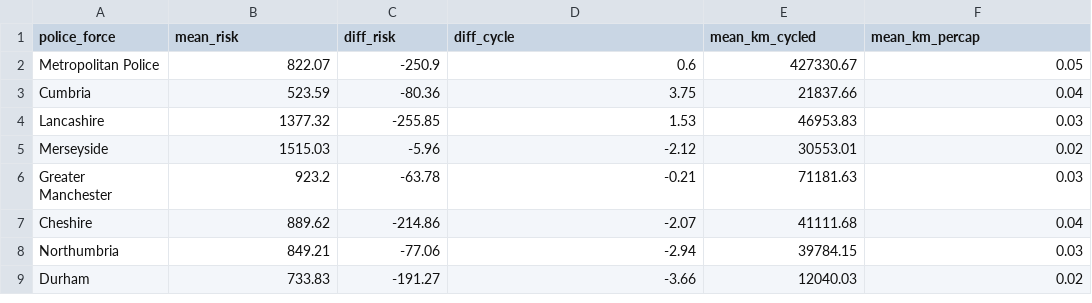
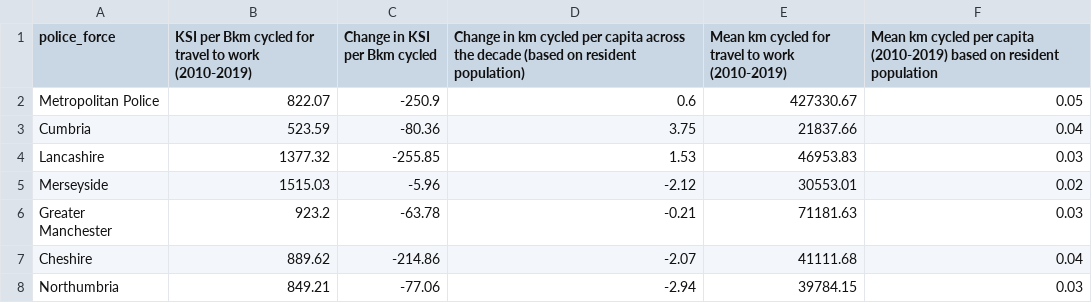
Before and after one commit to saferactive/tgve, a CSV file: ksi-pf.csv, drawn as a sheet; only a part is shown; the shorter side is filled out with more unchanged rows.

```diff
--- a/ksi-pf.csv
+++ b/ksi-pf.csv
@@ -1,2 +1,2 @@
-police_force,mean_risk,diff_risk,diff_cycle,mean_km_cycled,mean_km_percap
+police_force,KSI per Bkm cycled for travel to work (2010-2019),Change in KSI per Bkm cycled,Change in km cycled per capita across the decade (based on resident population),Mean km cycled for travel to work (2010-2019),Mean km cycled per capita (2010-2019) based on resident population
 Metropolitan Police,822.07,-250.9,0.6,427330.67,0.05
```
Also changed, not shown: ksi.csv, 4 other files.
